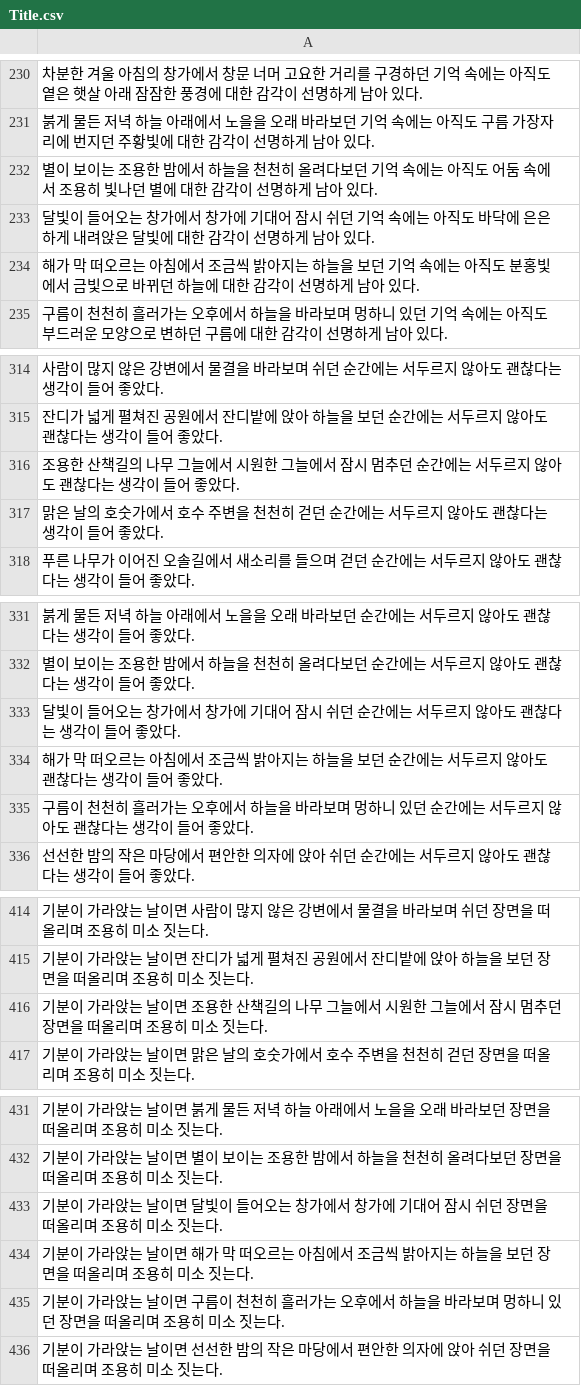
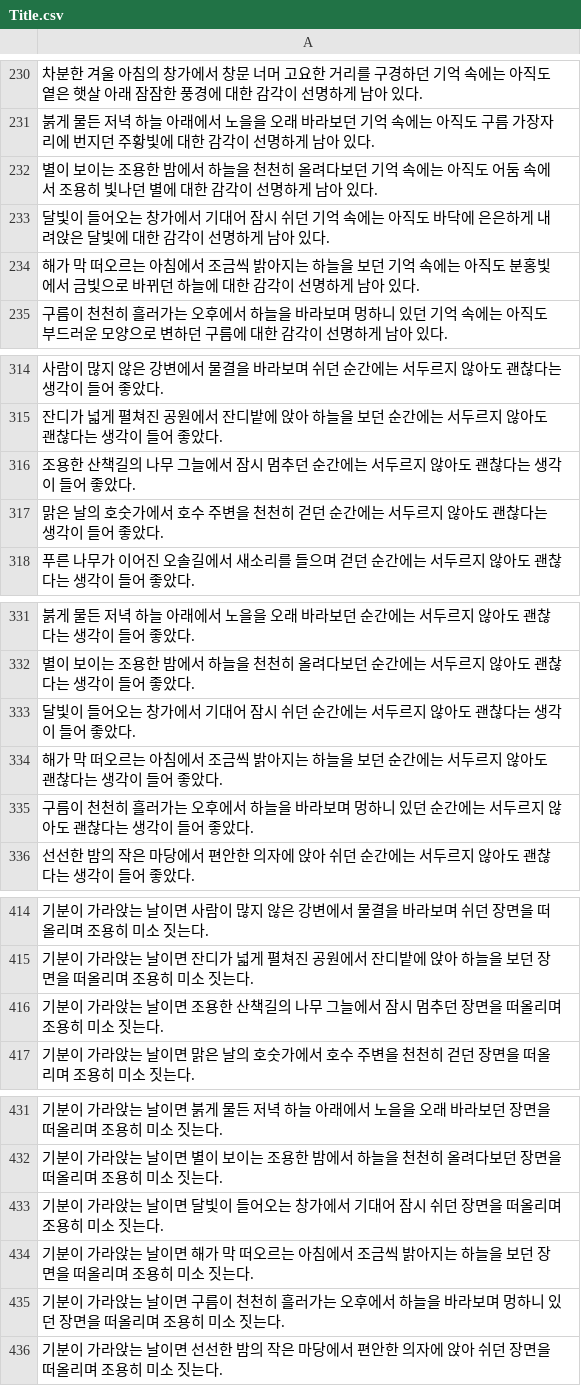
Before and after one commit to Ryu-Taehyun/Auto-Litural, a CSV file: csv/Title.csv, drawn as a sheet; only a part is shown, gaps mark what is left out; the diff covers the shown part only.

```diff
--- a/csv/Title.csv
+++ b/csv/Title.csv
@@ -232,3 +232,3 @@
 별이 보이는 조용한 밤에서 하늘을 천천히 올려다보던 기억 속에는 아직도 어둠 속에서 조용히 빛나던 별에 대한 감각이 선명하게 남아 있다.
-달빛이 들어오는 창가에서 창가에 기대어 잠시 쉬던 기억 속에는 아직도 바닥에 은은하게 내려앉은 달빛에 대한 감각이 선명하게 남아 있다.
+달빛이 들어오는 창가에서 기대어 잠시 쉬던 기억 속에는 아직도 바닥에 은은하게 내려앉은 달빛에 대한 감각이 선명하게 남아 있다.
 해가 막 떠오르는 아침에서 조금씩 밝아지는 하늘을 보던 기억 속에는 아직도 분홍빛에서 금빛으로 바뀌던 하늘에 대한 감각이 선명하게 남아 있다.
@@ -315,3 +315,3 @@
 잔디가 넓게 펼쳐진 공원에서 잔디밭에 앉아 하늘을 보던 순간에는 서두르지 않아도 괜찮다는 생각이 들어 좋았다.
-조용한 산책길의 나무 그늘에서 시원한 그늘에서 잠시 멈추던 순간에는 서두르지 않아도 괜찮다는 생각이 들어 좋았다.
+조용한 산책길의 나무 그늘에서 잠시 멈추던 순간에는 서두르지 않아도 괜찮다는 생각이 들어 좋았다.
 맑은 날의 호숫가에서 호수 주변을 천천히 걷던 순간에는 서두르지 않아도 괜찮다는 생각이 들어 좋았다.
@@ -332,3 +332,3 @@
 별이 보이는 조용한 밤에서 하늘을 천천히 올려다보던 순간에는 서두르지 않아도 괜찮다는 생각이 들어 좋았다.
-달빛이 들어오는 창가에서 창가에 기대어 잠시 쉬던 순간에는 서두르지 않아도 괜찮다는 생각이 들어 좋았다.
+달빛이 들어오는 창가에서 기대어 잠시 쉬던 순간에는 서두르지 않아도 괜찮다는 생각이 들어 좋았다.
 해가 막 떠오르는 아침에서 조금씩 밝아지는 하늘을 보던 순간에는 서두르지 않아도 괜찮다는 생각이 들어 좋았다.
@@ -415,3 +415,3 @@
 기분이 가라앉는 날이면 잔디가 넓게 펼쳐진 공원에서 잔디밭에 앉아 하늘을 보던 장면을 떠올리며 조용히 미소 짓는다.
-기분이 가라앉는 날이면 조용한 산책길의 나무 그늘에서 시원한 그늘에서 잠시 멈추던 장면을 떠올리며 조용히 미소 짓는다.
+기분이 가라앉는 날이면 조용한 산책길의 나무 그늘에서 잠시 멈추던 장면을 떠올리며 조용히 미소 짓는다.
 기분이 가라앉는 날이면 맑은 날의 호숫가에서 호수 주변을 천천히 걷던 장면을 떠올리며 조용히 미소 짓는다.
@@ -432,3 +432,3 @@
 기분이 가라앉는 날이면 별이 보이는 조용한 밤에서 하늘을 천천히 올려다보던 장면을 떠올리며 조용히 미소 짓는다.
-기분이 가라앉는 날이면 달빛이 들어오는 창가에서 창가에 기대어 잠시 쉬던 장면을 떠올리며 조용히 미소 짓는다.
+기분이 가라앉는 날이면 달빛이 들어오는 창가에서 기대어 잠시 쉬던 장면을 떠올리며 조용히 미소 짓는다.
 기분이 가라앉는 날이면 해가 막 떠오르는 아침에서 조금씩 밝아지는 하늘을 보던 장면을 떠올리며 조용히 미소 짓는다.
```
Also changed, not shown: 23 edited cells elsewhere in this file, csv/4.csv, csv/6.csv, 9 other files.
